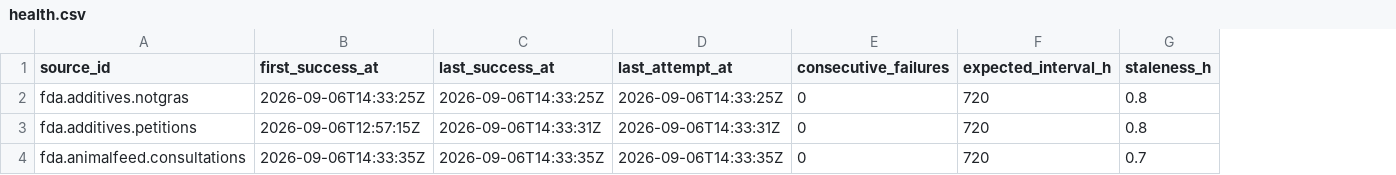
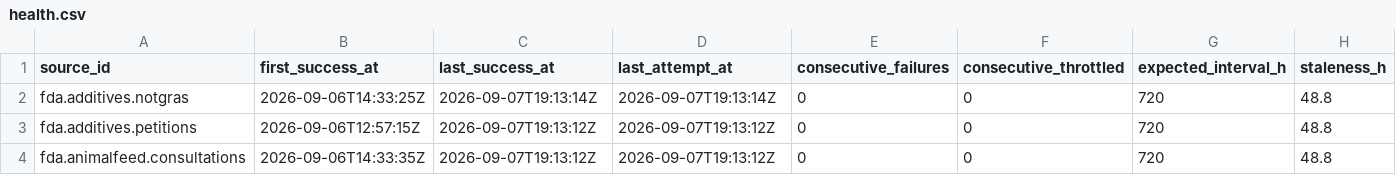
Before and after one commit to q3dresearch/wss-food-trace, a CSV file: health/health.csv, drawn as a sheet; only a part is shown; addresses are those after the commit; the diff names each change by its address in the sheet, - before the commit and + after, or states it on an @@ line.

```diff
--- a/health/health.csv
+++ b/health/health.csv
+column F (consecutive_throttled), rows 2-4: all 0
-C2 (last_success_at): 2026-09-06T14:33:25Z
+C2 (last_success_at): 2026-09-07T19:13:14Z
-D2 (last_attempt_at): 2026-09-06T14:33:25Z
+D2 (last_attempt_at): 2026-09-07T19:13:14Z
-H2:H3 (staleness_h): 0.8
+H2:H3 (staleness_h): 48.8
-C3 (last_success_at): 2026-09-06T14:33:31Z
+C3 (last_success_at): 2026-09-07T19:13:12Z
-D3 (last_attempt_at): 2026-09-06T14:33:31Z
+D3 (last_attempt_at): 2026-09-07T19:13:12Z
-C4 (last_success_at): 2026-09-06T14:33:35Z
+C4 (last_success_at): 2026-09-07T19:13:12Z
-D4 (last_attempt_at): 2026-09-06T14:33:35Z
+D4 (last_attempt_at): 2026-09-07T19:13:12Z
-H4 (staleness_h): 0.7
+H4 (staleness_h): 48.8
```
Also changed, not shown: 5 other files.
